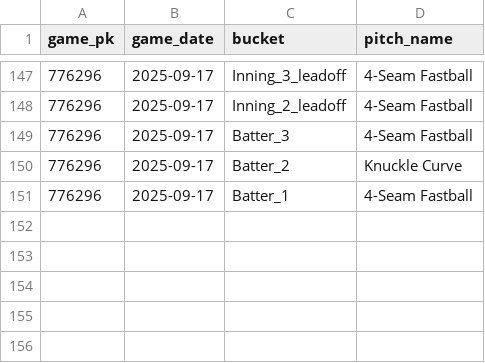
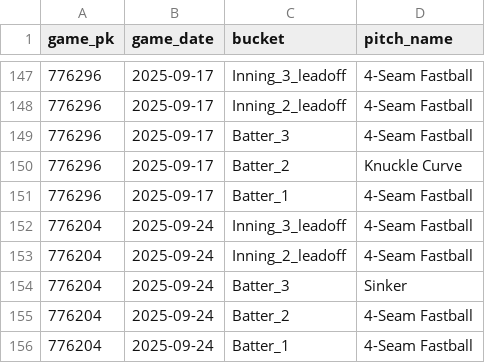
Before and after one commit to kuhny243/pitch-mix-tracker, a CSV file: Jack_Flaherty_first_pitch.csv, drawn as a sheet; only a part is shown, gaps mark what is left out; the diff names each change by its address in the sheet, - before the commit and + after, or states it on an @@ line.

```diff
--- a/Jack_Flaherty_first_pitch.csv
+++ b/Jack_Flaherty_first_pitch.csv
+row 152: 776204 | 2025-09-24 | Inning_3_leadoff | 4-Seam Fastball
+row 153: 776204 | 2025-09-24 | Inning_2_leadoff | 4-Seam Fastball
+row 154: 776204 | 2025-09-24 | Batter_3 | Sinker
+row 155: 776204 | 2025-09-24 | Batter_2 | 4-Seam Fastball
+row 156: 776204 | 2025-09-24 | Batter_1 | 4-Seam Fastball
```
Also changed, not shown: Garrett_Crochet_first_pitch.csv, Luis_Severino_first_pitch.csv, 41 other files.
